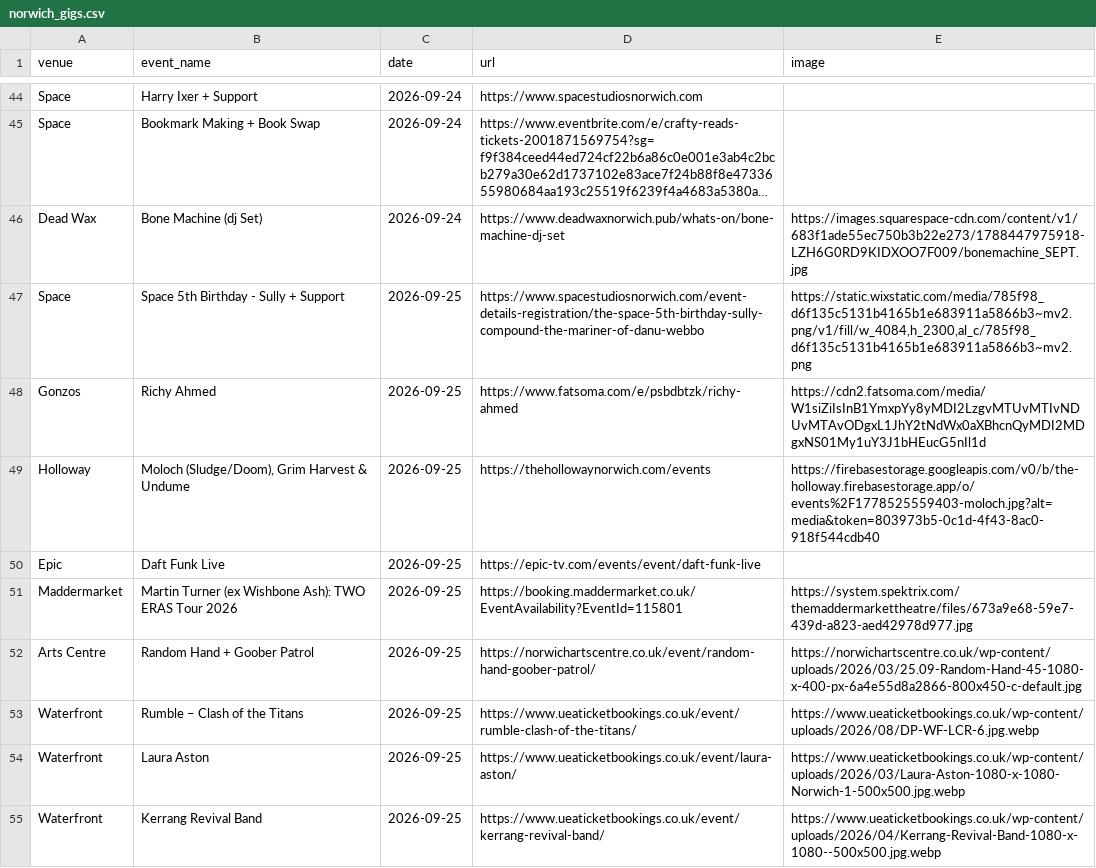
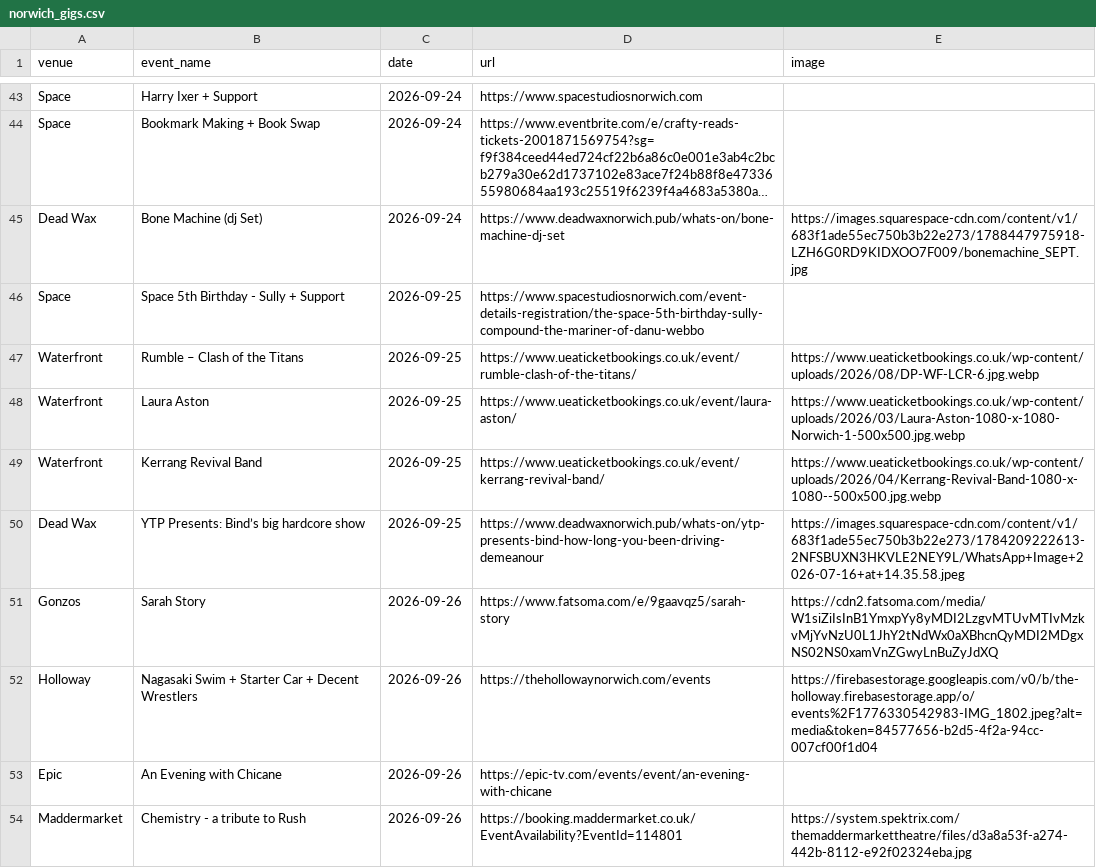
Before and after one commit to nathankjw/GigsNorwich-scraper, a CSV file: scraped_data/norwich_gigs.csv, drawn as a sheet; only a part is shown, gaps mark what is left out; the shorter side is filled out with more unchanged rows; long unchanged cells end in …; removed rows and columns are numbered as before the commit, all else as after; the diff covers the shown part only; the diff names each change by its address in the sheet, - before the commit and + after, or states it on an @@ line.

```diff
--- a/scraped_data/norwich_gigs.csv
+++ b/scraped_data/norwich_gigs.csv
-E46 (image): https://static.wixstatic.com/media/785f98_d6f135c5131b4165b1e683911a5866b3~mv2.png/v1/fill/w_4084,h_2300,al_c/785f98_d6f135c5131b4165b1e683911a5866b3~mv2.png
+E46 (image): (empty)
-row 48: Gonzos | Richy Ahmed | 2026-09-25 | https://www.fatsoma.com/e/psbdbtzk/richy-ahmed | https://cdn2.fatsoma.com/media/W1siZiIsInB1YmxpYy8yMDI2LzgvMTUvMTIvNDUvMTAvODgxL1JhY2tNdWx0aXBhcnQyMDI2MDgxNS01My1uY3J1bHEucG5nIl1d
-row 49: Holloway | Moloch (Sludge/Doom), Grim Harvest & Undume | 2026-09-25 | https://thehollowaynorwich.com/events | https://firebasestorage.googleapis.com/v0/b/the-holloway.firebasestorage.app/o/events%2F1778525559403-moloch.jpg?alt=media&token=803973b5-0c1d-4f43-8ac0-918f544cdb40
-row 50: Epic | Daft Funk Live | 2026-09-25 | https://epic-tv.com/events/event/daft-funk-live
-row 51: Maddermarket | Martin Turner (ex Wishbone Ash): TWO ERAS Tour 2026 | 2026-09-25 | https://booking.maddermarket.co.uk/EventAvailability?EventId=115801 | https://system.spektrix.com/themaddermarkettheatre/files/673a9e68-59e7-439d-a823-aed42978d977.jpg
-row 52: Arts Centre | Random Hand + Goober Patrol | 2026-09-25 | https://norwichartscentre.co.uk/event/random-hand-goober-patrol/ | https://norwichartscentre.co.uk/wp-content/uploads/2026/03/25.09-Random-Hand-45-1080-x-400-px-6a4e55d8a2866-800x450-c-default.jpg
```
Also changed, not shown: 5 removed rows and 1 edited cell elsewhere in this file, scraped_data/norwich_gigs_flat.csv, 1 other file.
